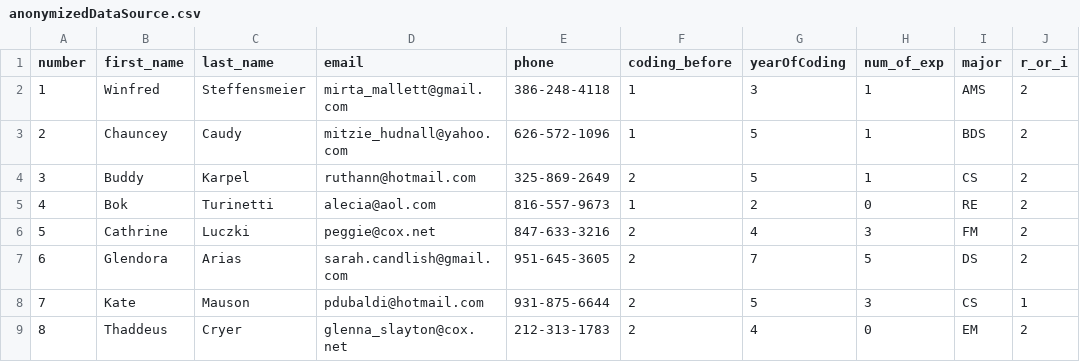
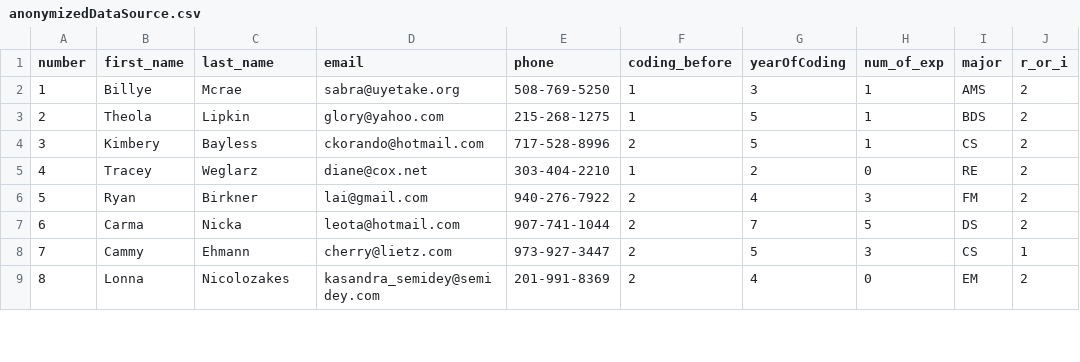
Before and after one commit to winkywong1998/data-wizard, a CSV file: anonymizedDataSource.csv, drawn as a sheet; only a part is shown; the diff covers the shown part only; the diff names each change by its address in the sheet, - before the commit and + after, or states it on an @@ line.

```diff
--- a/anonymizedDataSource.csv
+++ b/anonymizedDataSource.csv
-B2 (first_name): Winfred
+B2 (first_name): Billye
-C2 (last_name): Steffensmeier
+C2 (last_name): Mcrae
-D2 (email): mirta_mallett@gmail.com
+D2 (email): sabra@uyetake.org
-E2 (phone): 386-248-4118
+E2 (phone): 508-769-5250
-B3 (first_name): Chauncey
+B3 (first_name): Theola
-C3 (last_name): Caudy
+C3 (last_name): Lipkin
-D3 (email): mitzie_hudnall@yahoo.com
+D3 (email): glory@yahoo.com
-E3 (phone): 626-572-1096
+E3 (phone): 215-268-1275
-B4 (first_name): Buddy
+B4 (first_name): Kimbery
-C4 (last_name): Karpel
+C4 (last_name): Bayless
-D4 (email): ruthann@hotmail.com
+D4 (email): ckorando@hotmail.com
-E4 (phone): 325-869-2649
+E4 (phone): 717-528-8996
-B5 (first_name): Bok
+B5 (first_name): Tracey
-C5 (last_name): Turinetti
+C5 (last_name): Weglarz
-D5 (email): alecia@aol.com
+D5 (email): diane@cox.net
-E5 (phone): 816-557-9673
+E5 (phone): 303-404-2210
-B6 (first_name): Cathrine
+B6 (first_name): Ryan
-C6 (last_name): Luczki
+C6 (last_name): Birkner
-D6 (email): peggie@cox.net
+D6 (email): lai@gmail.com
-E6 (phone): 847-633-3216
+E6 (phone): 940-276-7922
-B7 (first_name): Glendora
+B7 (first_name): Carma
-C7 (last_name): Arias
+C7 (last_name): Nicka
-D7 (email): sarah.candlish@gmail.com
+D7 (email): leota@hotmail.com
-E7 (phone): 951-645-3605
+E7 (phone): 907-741-1044
-B8 (first_name): Kate
+B8 (first_name): Cammy
-C8 (last_name): Mauson
+C8 (last_name): Ehmann
-D8 (email): pdubaldi@hotmail.com
+D8 (email): cherry@lietz.com
-E8 (phone): 931-875-6644
+E8 (phone): 973-927-3447
-B9 (first_name): Thaddeus
+B9 (first_name): Lonna
-C9 (last_name): Cryer
+C9 (last_name): Nicolozakes
-D9 (email): glenna_slayton@cox.net
+D9 (email): kasandra_semidey@semidey.com
-E9 (phone): 212-313-1783
+E9 (phone): 201-991-8369
```
Also changed, not shown: 68 edited cells elsewhere in this file, 5 other files.
